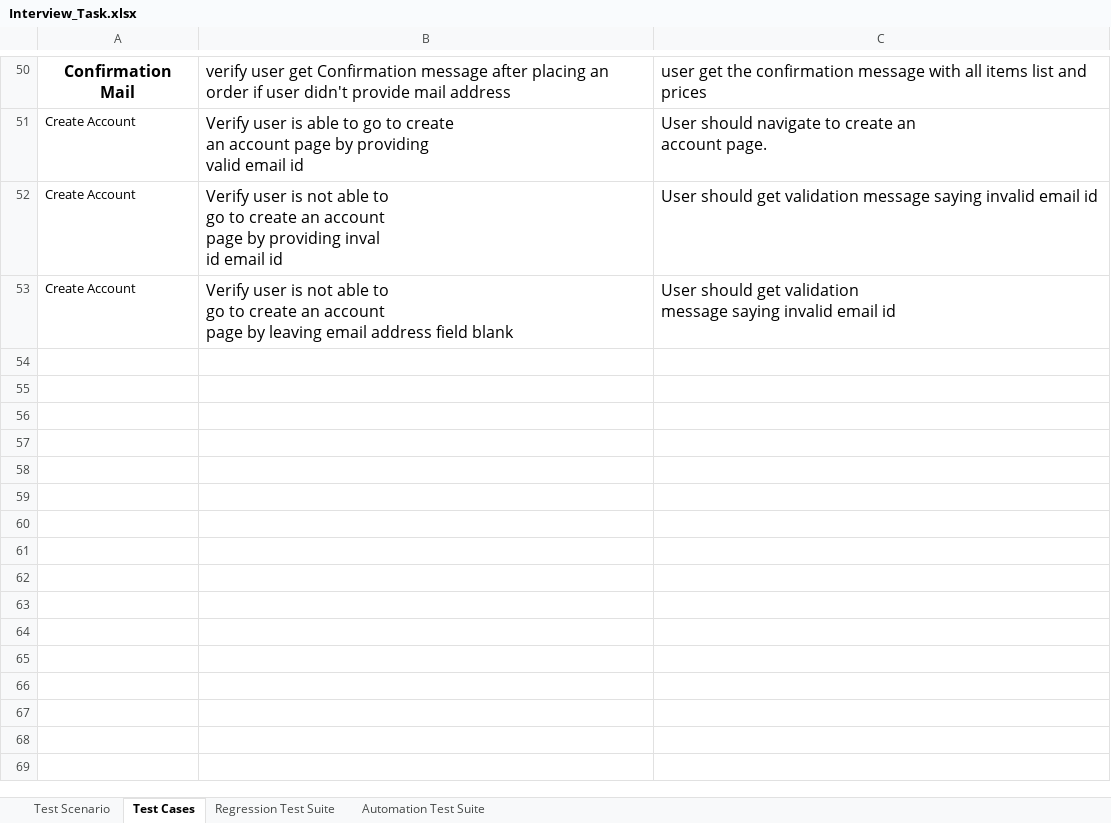
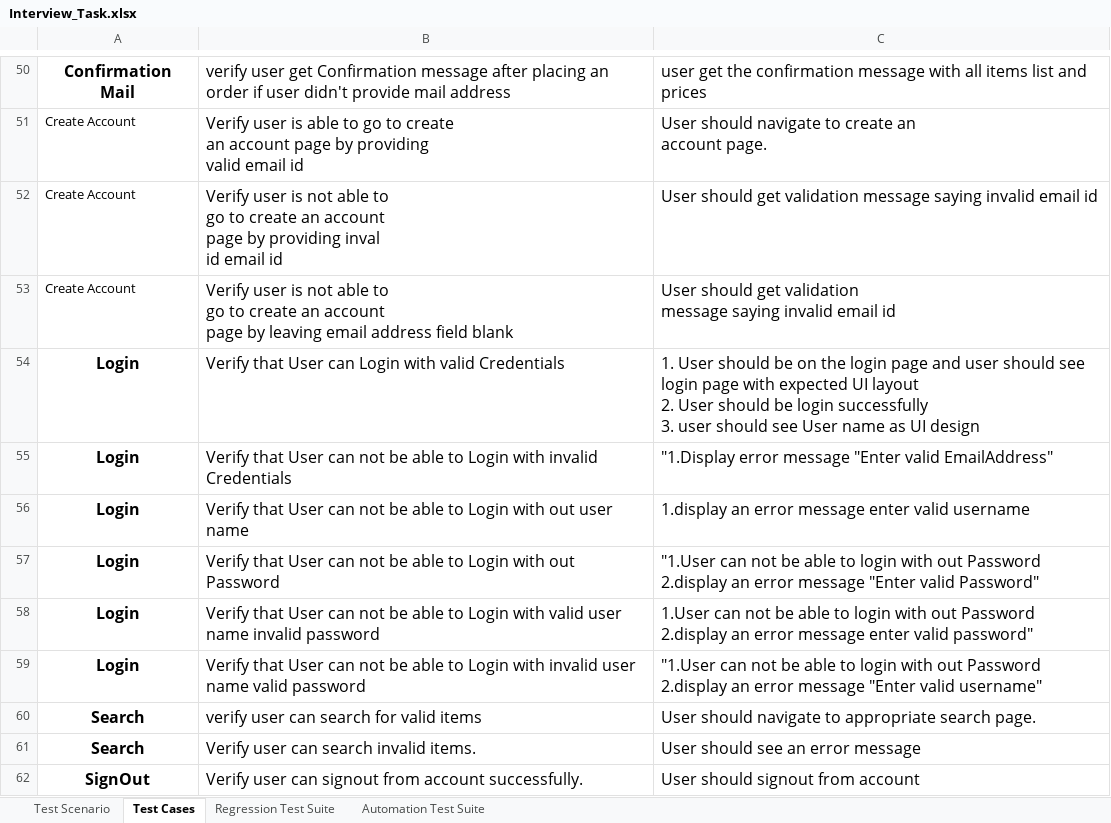
Before and after one commit to Vivek1517/InterviewProject, an Excel workbook: Interview_Task.xlsx, sheet Test Cases, drawn as a sheet; only a part is shown, gaps mark what is left out; values as stored, in another font and other column widths than the file's, no borders; ↵ is a line break in a cell; the diff names each change by its address in the sheet, - before the commit and + after, or states it on an @@ line.

Commit message:
Added new tests

```diff
--- a/Interview_Task.xlsx (sheet Test Cases)
+++ b/Interview_Task.xlsx (sheet Test Cases)
+row 54: Login | Verify that User can Login with valid Credentials | 1. User should be on the login page and user should see login page with expected UI layout ↵ 2. User should be login successfully ↵ 3. user should see User name as UI design
+row 55: Login | Verify that User can not be able to Login with invalid Credentials | "1.Display error message "Enter valid EmailAddress"
+row 56: Login | Verify that User can not be able to Login with out user name | 1.display an error message enter valid username
+row 57: Login | Verify that User can not be able to Login with out Password | "1.User can not be able to login with out Password ↵ 2.display an error message "Enter valid Password"
+row 58: Login | Verify that User can not be able to Login with valid user name invalid password | 1.User can not be able to login with out Password ↵ 2.display an error message enter valid password"
+row 59: Login | Verify that User can not be able to Login with invalid user name valid password | "1.User can not be able to login with out Password ↵ 2.display an error message "Enter valid username"
+row 60: Search | verify user can search for valid items | User should navigate to appropriate search page.
+row 61: Search | Verify user can search invalid items. | User should see an error message
+row 62: SignOut | Verify user can signout from account successfully. | User should signout from account
```
Also changed, not shown: sheet Regression Test Suite, sheet Test Scenario.
